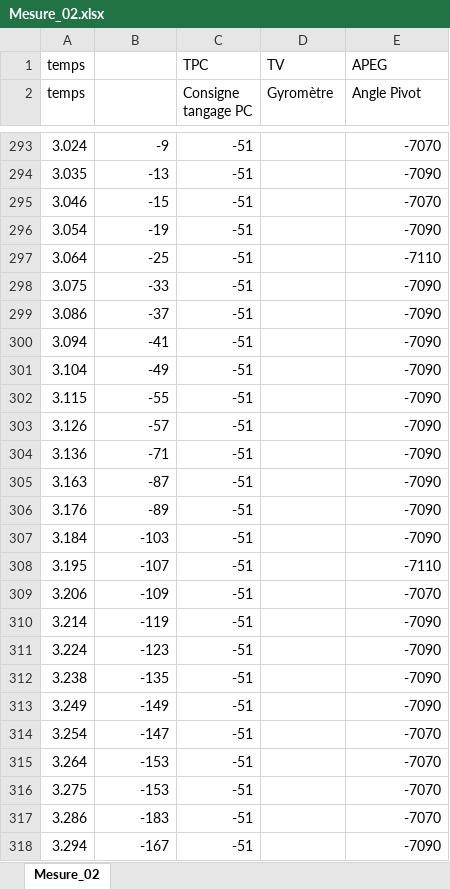
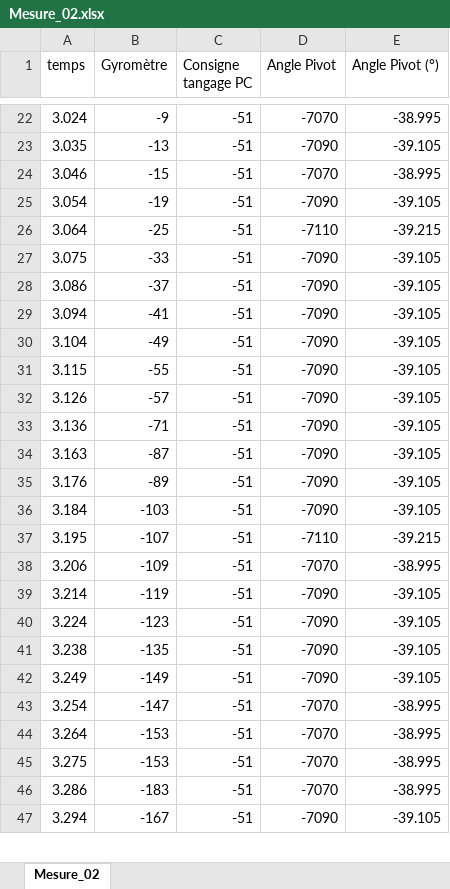
Before and after one commit to xpessoles/Cy_04_PSI_ModelisationDynamique, an Excel workbook: TP/TP_03_Drone/Mesure_02.xlsx, sheet Mesure_02, drawn as a sheet; only a part is shown, gaps mark what is left out; values as stored, in another font and other column widths than the file's, no borders; charts and pictures not drawn; removed rows and columns are numbered as before the commit, all else as after; the diff covers the shown part only; the diff names each change by its address in the sheet, - before the commit and + after, or states it on an @@ line.

```diff
--- a/TP/TP_03_Drone/Mesure_02.xlsx (sheet Mesure_02)
+++ b/TP/TP_03_Drone/Mesure_02.xlsx (sheet Mesure_02)
-row 1: temps |  | TPC | TV | APEG
-B1: (empty)
+B1: Gyromètre
-D1: Gyromètre
+D1: Angle Pivot
-E1: Angle Pivot
+E1: Angle Pivot (°)
-D22 (Angle Pivot): (empty)
+D22 (Angle Pivot): -7070
-E22 (Angle Pivot (°)): -7070
+E22 (Angle Pivot (°)): -38.995
-D23 (Angle Pivot): (empty)
+D23 (Angle Pivot): -7090
-E23 (Angle Pivot (°)): -7090
+E23 (Angle Pivot (°)): -39.105
-D24 (Angle Pivot): (empty)
+D24 (Angle Pivot): -7070
-E24 (Angle Pivot (°)): -7070
+E24 (Angle Pivot (°)): -38.995
-D25 (Angle Pivot): (empty)
+D25 (Angle Pivot): -7090
-E25 (Angle Pivot (°)): -7090
+E25 (Angle Pivot (°)): -39.105
-D26 (Angle Pivot): (empty)
+D26 (Angle Pivot): -7110
-E26 (Angle Pivot (°)): -7110
+E26 (Angle Pivot (°)): -39.215
-D27:D36 (Angle Pivot): (empty)
+D27:D36 (Angle Pivot): -7090
-E27:E36 (Angle Pivot (°)): -7090
+E27:E36 (Angle Pivot (°)): -39.105
-D37 (Angle Pivot): (empty)
+D37 (Angle Pivot): -7110
-E37 (Angle Pivot (°)): -7110
+E37 (Angle Pivot (°)): -39.215
-D38 (Angle Pivot): (empty)
+D38 (Angle Pivot): -7070
-E38 (Angle Pivot (°)): -7070
+E38 (Angle Pivot (°)): -38.995
-D39:D42 (Angle Pivot): (empty)
+D39:D42 (Angle Pivot): -7090
-E39:E42 (Angle Pivot (°)): -7090
+E39:E42 (Angle Pivot (°)): -39.105
-D43:D46 (Angle Pivot): (empty)
+D43:D46 (Angle Pivot): -7070
-E43:E46 (Angle Pivot (°)): -7070
+E43:E46 (Angle Pivot (°)): -38.995
-D47 (Angle Pivot): (empty)
+D47 (Angle Pivot): -7090
-E47 (Angle Pivot (°)): -7090
+E47 (Angle Pivot (°)): -39.105
```
Also changed, not shown: 353 removed rows and 362 edited cells elsewhere in this sheet, charts or pictures, 7 other files.
